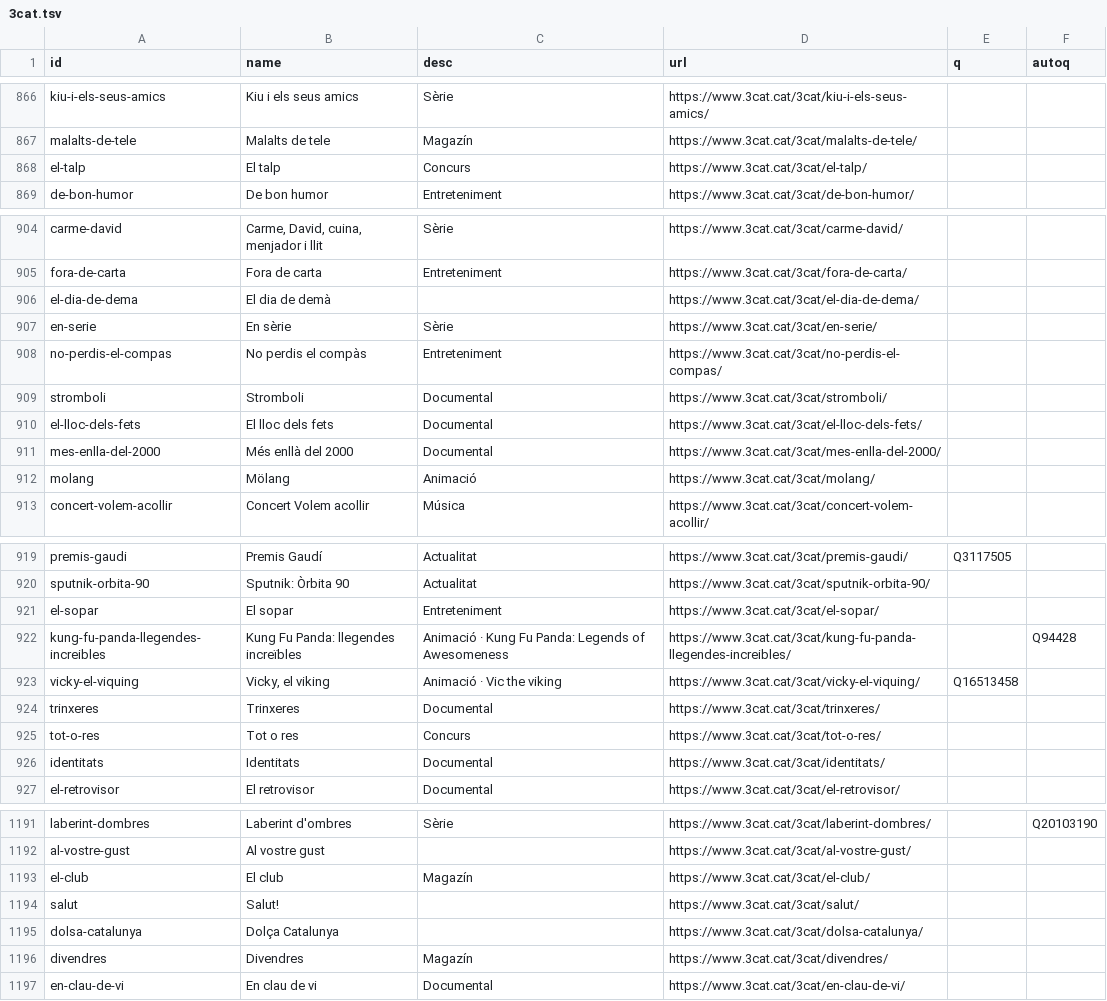
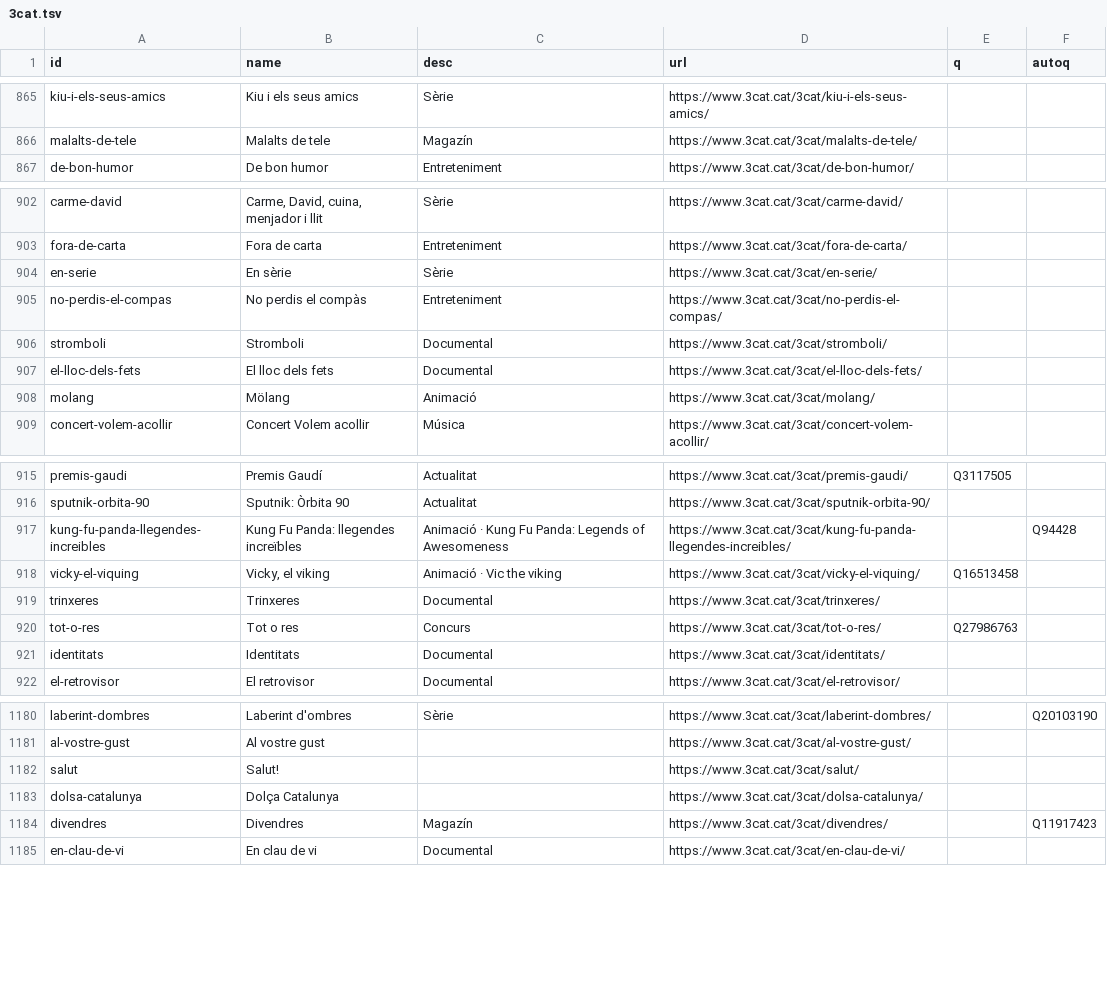
Before and after one commit to Lowitle/open-tv-ids, a TSV file: mixnmatch/3cat.tsv, drawn as a sheet; only a part is shown, gaps mark what is left out; the diff covers the shown part only.

```diff
--- a/mixnmatch/3cat.tsv
+++ b/mixnmatch/3cat.tsv
@@ -867,3 +866,2 @@ kiu-i-els-seus-amics	Kiu i els seus amics	Sèrie	https://www.3cat.cat/3cat/kiu-i
 malalts-de-tele	Malalts de tele	Magazín	https://www.3cat.cat/3cat/malalts-de-tele/		
-el-talp	El talp	Concurs	https://www.3cat.cat/3cat/el-talp/		
 de-bon-humor	De bon humor	Entreteniment	https://www.3cat.cat/3cat/de-bon-humor/		
@@ -905,3 +903,2 @@ carme-david	Carme, David, cuina, menjador i llit	Sèrie	https://www.3cat.cat/3ca
 fora-de-carta	Fora de carta	Entreteniment	https://www.3cat.cat/3cat/fora-de-carta/		
-el-dia-de-dema	El dia de demà		https://www.3cat.cat/3cat/el-dia-de-dema/		
 en-serie	En sèrie	Sèrie	https://www.3cat.cat/3cat/en-serie/		
@@ -910,3 +907,2 @@ stromboli	Stromboli	Documental	https://www.3cat.cat/3cat/stromboli/
 el-lloc-dels-fets	El lloc dels fets	Documental	https://www.3cat.cat/3cat/el-lloc-dels-fets/		
-mes-enlla-del-2000	Més enllà del 2000	Documental	https://www.3cat.cat/3cat/mes-enlla-del-2000/		
 molang	Mölang	Animació	https://www.3cat.cat/3cat/molang/		
@@ -920,3 +916,2 @@ premis-gaudi	Premis Gaudí	Actualitat	https://www.3cat.cat/3cat/premis-gaudi/	Q3
 sputnik-orbita-90	Sputnik: Òrbita 90	Actualitat	https://www.3cat.cat/3cat/sputnik-orbita-90/		
-el-sopar	El sopar	Entreteniment	https://www.3cat.cat/3cat/el-sopar/		
 kung-fu-panda-llegendes-increibles	Kung Fu Panda: llegendes increïbles	Animació · Kung Fu Panda: Legends of Awesomeness	https://www.3cat.cat/3cat/kung-fu-panda-llegendes-increibles/		Q94428
@@ -924,3 +919,3 @@ vicky-el-viquing	Vicky, el viking	Animació · Vic the viking	https://www.3cat.c
 trinxeres	Trinxeres	Documental	https://www.3cat.cat/3cat/trinxeres/		
-tot-o-res	Tot o res	Concurs	https://www.3cat.cat/3cat/tot-o-res/		
+tot-o-res	Tot o res	Concurs	https://www.3cat.cat/3cat/tot-o-res/	Q27986763	
 identitats	Identitats	Documental	https://www.3cat.cat/3cat/identitats/		
@@ -1192,6 +1181,5 @@ laberint-dombres	Laberint d'ombres	Sèrie	https://www.3cat.cat/3cat/laberint-dom
 al-vostre-gust	Al vostre gust		https://www.3cat.cat/3cat/al-vostre-gust/		
-el-club	El club	Magazín	https://www.3cat.cat/3cat/el-club/		
 salut	Salut!		https://www.3cat.cat/3cat/salut/		
 dolsa-catalunya	Dolça Catalunya		https://www.3cat.cat/3cat/dolsa-catalunya/		
-divendres	Divendres	Magazín	https://www.3cat.cat/3cat/divendres/		
+divendres	Divendres	Magazín	https://www.3cat.cat/3cat/divendres/		Q11917423
 en-clau-de-vi	En clau de vi	Documental	https://www.3cat.cat/3cat/en-clau-de-vi/		
```
Also changed, not shown: 8 removed rows and 11 edited cells elsewhere in this file, report/3cat/revision.csv, 2 other files.
